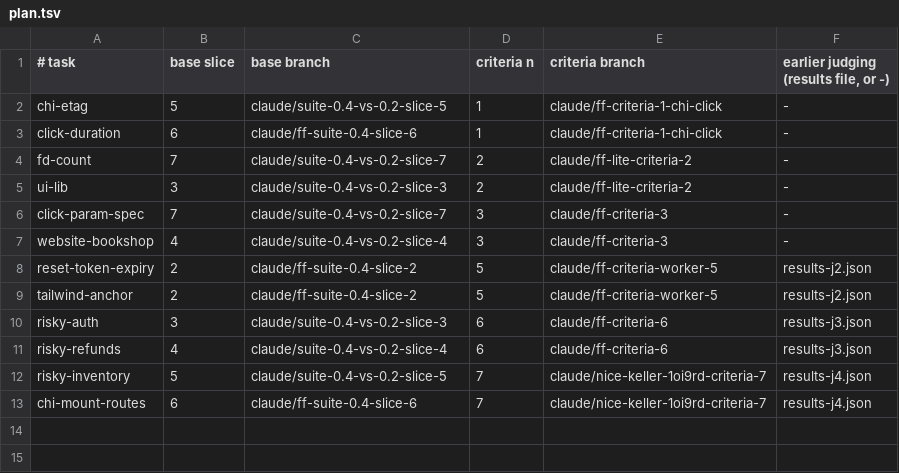
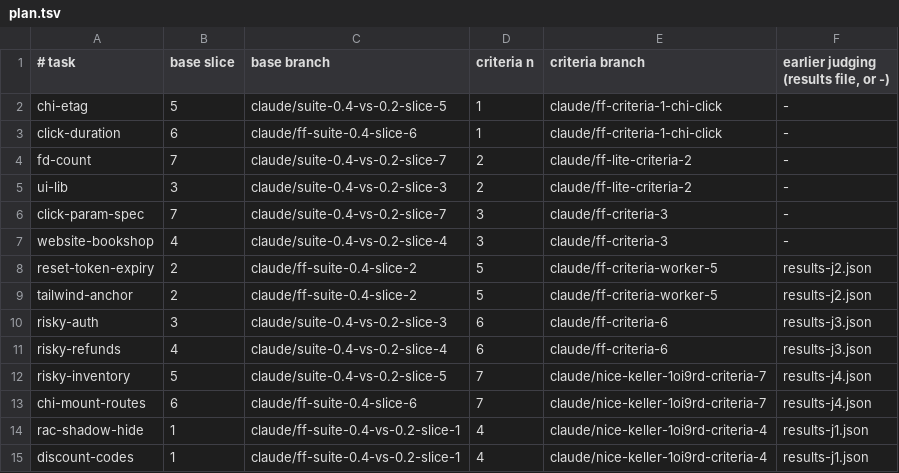
Before and after one commit to johnpangalos/skills, a TSV file: feature-flow-lite/evals/harness/suite-0.4-vs-0.2-data/judge/plan.tsv, drawn as a sheet.

```diff
--- a/feature-flow-lite/evals/harness/suite-0.4-vs-0.2-data/judge/plan.tsv
+++ b/feature-flow-lite/evals/harness/suite-0.4-vs-0.2-data/judge/plan.tsv
@@ -13 +13,3 @@ risky-inventory	5	claude/suite-0.4-vs-0.2-slice-5	7	claude/nice-keller-1oi9rd-cr
 chi-mount-routes	6	claude/ff-suite-0.4-slice-6	7	claude/nice-keller-1oi9rd-criteria-7	results-j4.json
+rac-shadow-hide	1	claude/ff-suite-0.4-vs-0.2-slice-1	4	claude/nice-keller-1oi9rd-criteria-4	results-j1.json
+discount-codes	1	claude/ff-suite-0.4-vs-0.2-slice-1	4	claude/nice-keller-1oi9rd-criteria-4	results-j1.json
```
Also changed, not shown: 47 other files.
